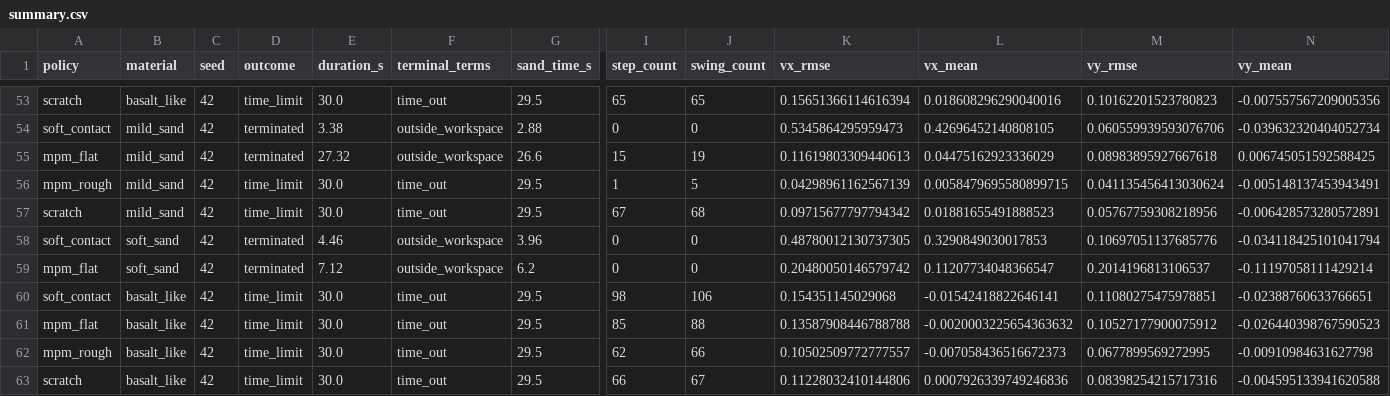
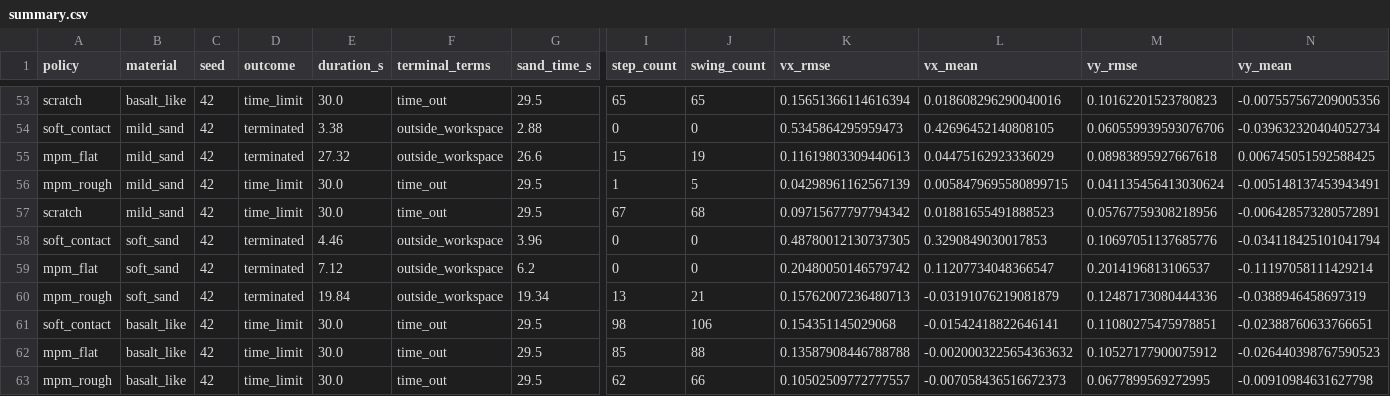
Before and after one commit to jnskkmhr/policy_benchmark, a CSV file: data/four_policy_20261022/summary.csv, drawn as a sheet; only a part is shown, gaps mark what is left out; the shorter side is filled out with more unchanged rows; rows hold the shown columns only; the diff names each change by its address in the sheet, - before the commit and + after, or states it on an @@ line.

```diff
--- a/data/four_policy_20261022/summary.csv
+++ b/data/four_policy_20261022/summary.csv
+row 60: mpm_rough | soft_sand | 42 | terminated | 19.84 | outside_workspace | 19.34 | 13 | 21 | 0.15762007236480713 | -0.03191076219081879 | 0.12487173080444336 | -0.0388946458697319
```
Also changed, not shown: 30 other files.
